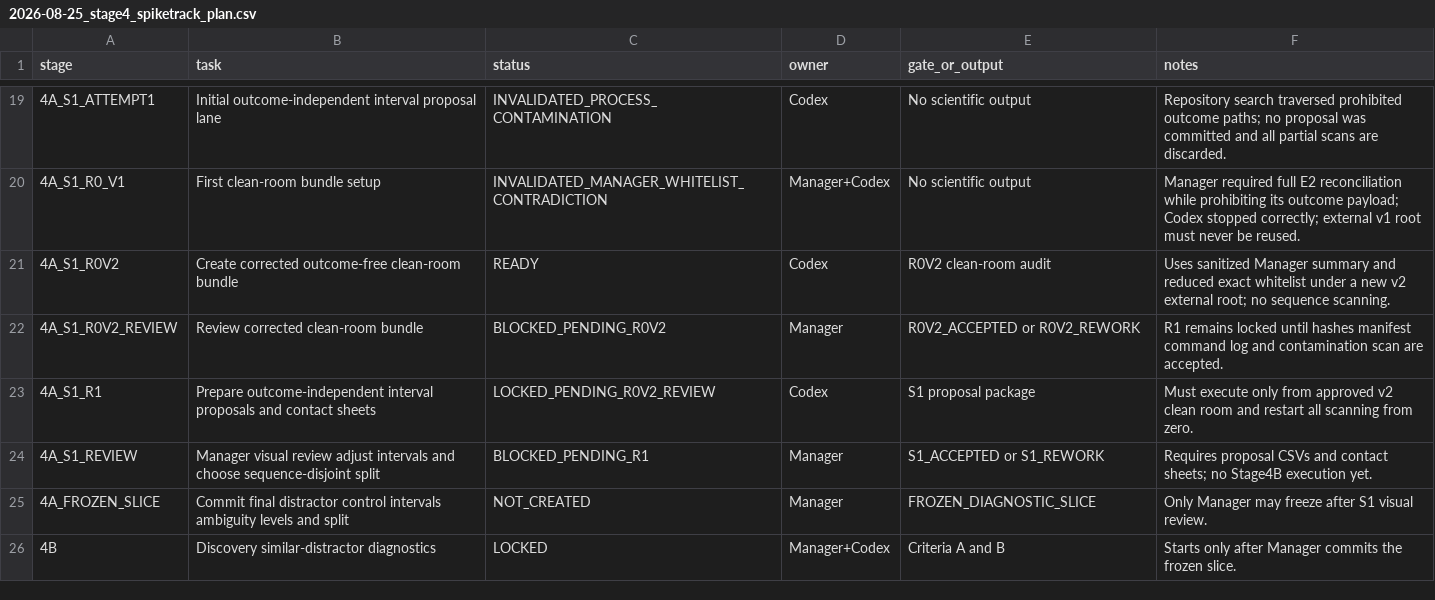
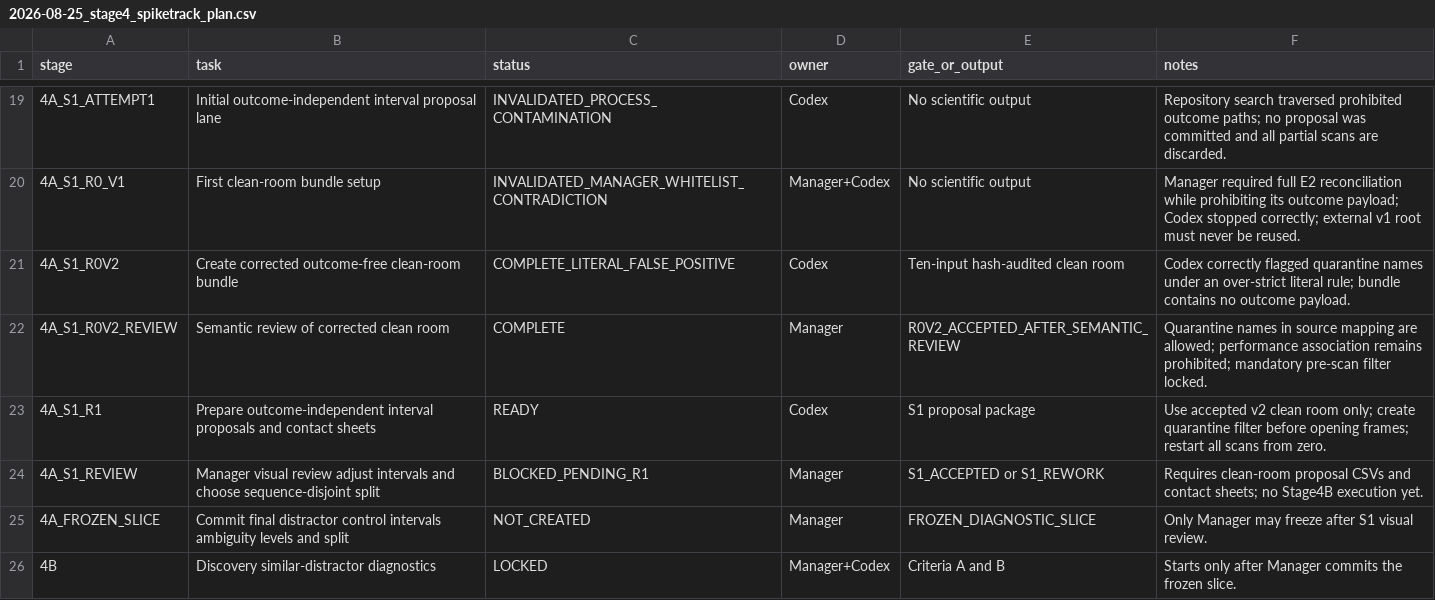
Before and after one commit to KayIsora/Q1_TrackingResearch, a CSV file: screening/manager/2026-08-25_stage4_spiketrack_plan.csv, drawn as a sheet; only a part is shown, gaps mark what is left out; the diff names each change by its address in the sheet, - before the commit and + after, or states it on an @@ line.

Commit message:
Accept R0V2 semantic clean room and activate R1

```diff
--- a/screening/manager/2026-08-25_stage4_spiketrack_plan.csv
+++ b/screening/manager/2026-08-25_stage4_spiketrack_plan.csv
-C21 (status): READY
+C21 (status): COMPLETE_LITERAL_FALSE_POSITIVE
-E21 (gate_or_output): R0V2 clean-room audit
+E21 (gate_or_output): Ten-input hash-audited clean room
-F21 (notes): Uses sanitized Manager summary and reduced exact whitelist under a new v2 external root; no sequence scanning.
+F21 (notes): Codex correctly flagged quarantine names under an over-strict literal rule; bundle contains no outcome payload.
-B22 (task): Review corrected clean-room bundle
+B22 (task): Semantic review of corrected clean room
-C22 (status): BLOCKED_PENDING_R0V2
+C22 (status): COMPLETE
-E22 (gate_or_output): R0V2_ACCEPTED or R0V2_REWORK
+E22 (gate_or_output): R0V2_ACCEPTED_AFTER_SEMANTIC_REVIEW
-F22 (notes): R1 remains locked until hashes manifest command log and contamination scan are accepted.
+F22 (notes): Quarantine names in source mapping are allowed; performance association remains prohibited; mandatory pre-scan filter locked.
-C23 (status): LOCKED_PENDING_R0V2_REVIEW
+C23 (status): READY
-F23 (notes): Must execute only from approved v2 clean room and restart all scanning from zero.
+F23 (notes): Use accepted v2 clean room only; create quarantine filter before opening frames; restart all scans from zero.
-F24 (notes): Requires proposal CSVs…
+F24 (notes): Requires clean-room proposal CSVs…
```
